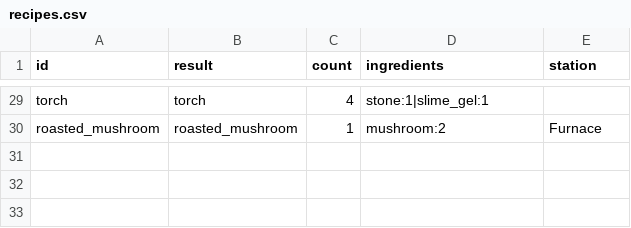
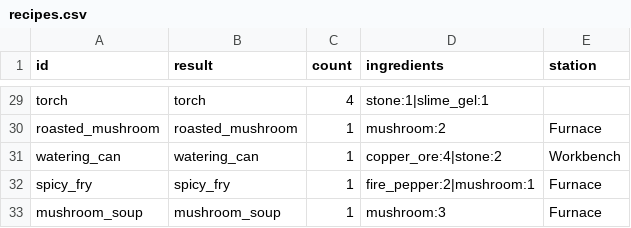
Before and after one commit to LeArc6910/pray-to, a CSV file: Assets/_Project/Data/Loot/recipes.csv, drawn as a sheet; only a part is shown, gaps mark what is left out; the diff names each change by its address in the sheet, - before the commit and + after, or states it on an @@ line.

```diff
--- a/Assets/_Project/Data/Loot/recipes.csv
+++ b/Assets/_Project/Data/Loot/recipes.csv
+row 31: watering_can | watering_can | 1 | copper_ore:4|stone:2 | Workbench
+row 32: spicy_fry | spicy_fry | 1 | fire_pepper:2|mushroom:1 | Furnace
+row 33: mushroom_soup | mushroom_soup | 1 | mushroom:3 | Furnace
```
Also changed, not shown: Assets/_Project/Data/Loot/consumables.csv, Assets/_Project/Data/Loot/materials.csv, 32 other files.
